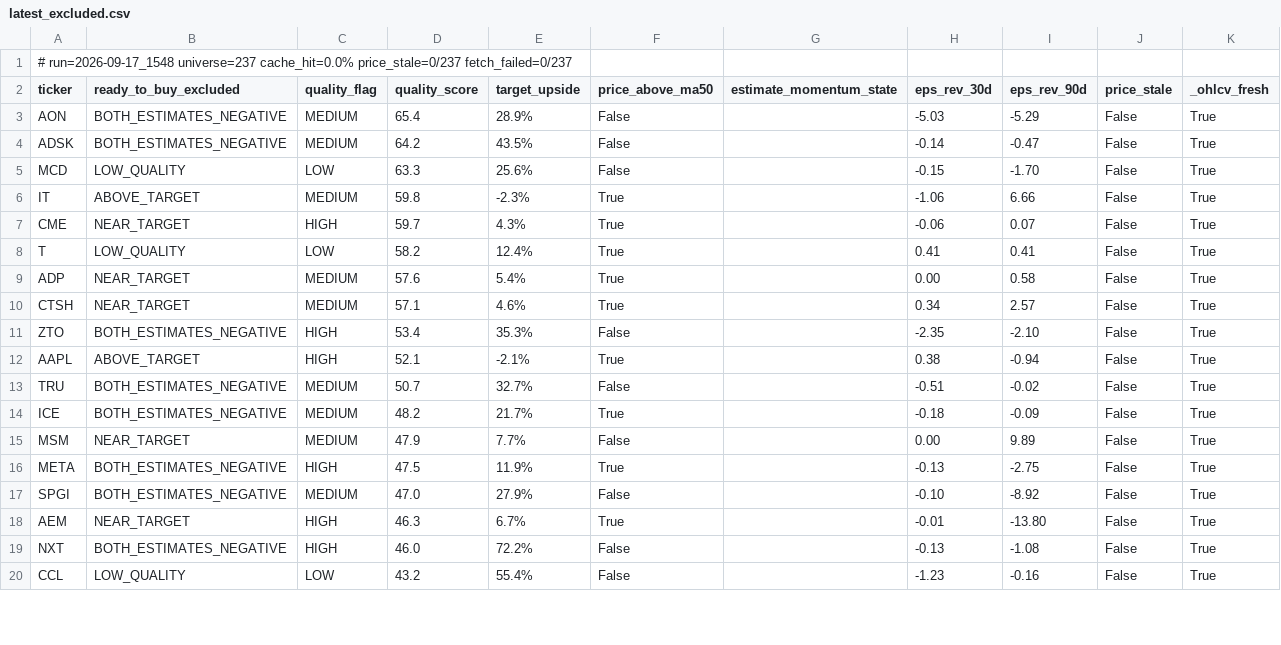
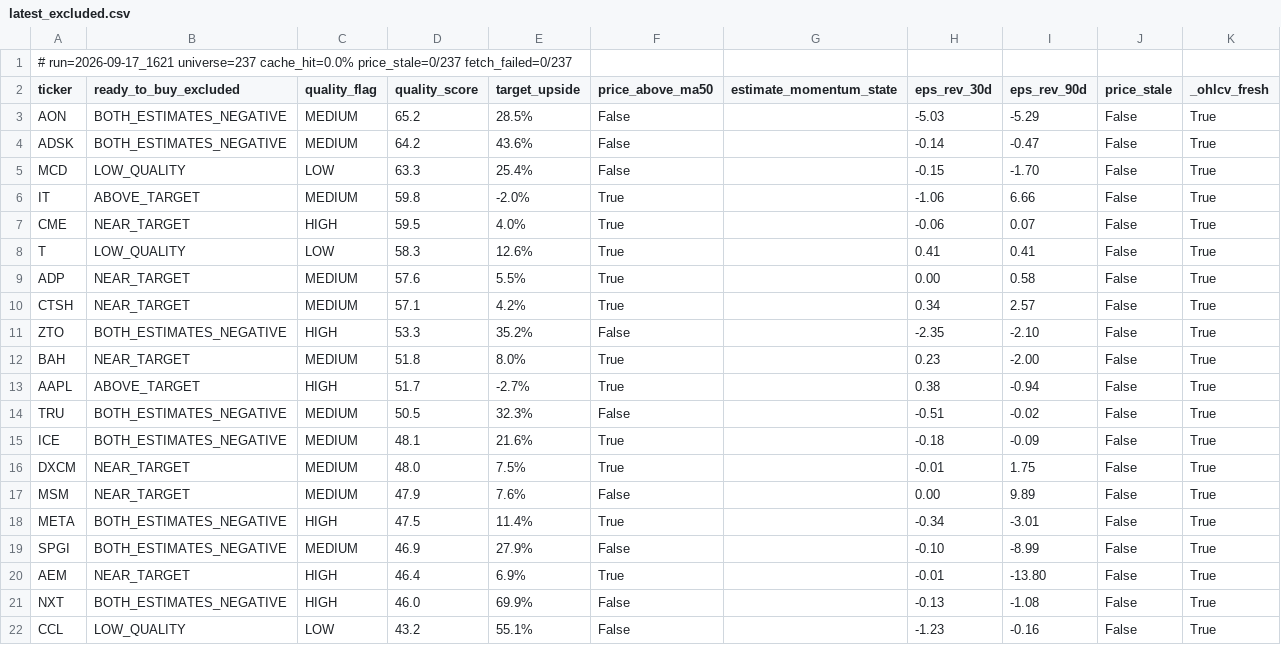
Before and after one commit to uvam3boy-stack/hunter-sk9m3xf7q2, a CSV file: latest_excluded.csv, drawn as a sheet; only a part is shown; the diff covers the shown part only.

```diff
--- a/latest_excluded.csv
+++ b/latest_excluded.csv
@@ -1,20 +1,22 @@
-# run=2026-09-17_1548  universe=237  cache_hit=0.0%  price_stale=0/237  fetch_failed=0/237
+# run=2026-09-17_1621  universe=237  cache_hit=0.0%  price_stale=0/237  fetch_failed=0/237
 ticker,ready_to_buy_excluded,quality_flag,quality_score,target_upside,price_above_ma50,estimate_momentum_state,eps_rev_30d,eps_rev_90d,price_stale,_ohlcv_fresh
-AON,BOTH_ESTIMATES_NEGATIVE,MEDIUM,65.4,28.9%,False,,-5.03,-5.29,False,True
-ADSK,BOTH_ESTIMATES_NEGATIVE,MEDIUM,64.2,43.5%,False,,-0.14,-0.47,False,True
-MCD,LOW_QUALITY,LOW,63.3,25.6%,False,,-0.15,-1.70,False,True
-IT,ABOVE_TARGET,MEDIUM,59.8,-2.3%,True,,-1.06,6.66,False,True
-CME,NEAR_TARGET,HIGH,59.7,4.3%,True,,-0.06,0.07,False,True
-T,LOW_QUALITY,LOW,58.2,12.4%,True,,0.41,0.41,False,True
-ADP,NEAR_TARGET,MEDIUM,57.6,5.4%,True,,0.00,0.58,False,True
-CTSH,NEAR_TARGET,MEDIUM,57.1,4.6%,True,,0.34,2.57,False,True
-ZTO,BOTH_ESTIMATES_NEGATIVE,HIGH,53.4,35.3%,False,,-2.35,-2.10,False,True
-AAPL,ABOVE_TARGET,HIGH,52.1,-2.1%,True,,0.38,-0.94,False,True
-TRU,BOTH_ESTIMATES_NEGATIVE,MEDIUM,50.7,32.7%,False,,-0.51,-0.02,False,True
-ICE,BOTH_ESTIMATES_NEGATIVE,MEDIUM,48.2,21.7%,True,,-0.18,-0.09,False,True
-MSM,NEAR_TARGET,MEDIUM,47.9,7.7%,False,,0.00,9.89,False,True
-META,BOTH_ESTIMATES_NEGATIVE,HIGH,47.5,11.9%,True,,-0.13,-2.75,False,True
-SPGI,BOTH_ESTIMATES_NEGATIVE,MEDIUM,47.0,27.9%,False,,-0.10,-8.92,False,True
-AEM,NEAR_TARGET,HIGH,46.3,6.7%,True,,-0.01,-13.80,False,True
-NXT,BOTH_ESTIMATES_NEGATIVE,HIGH,46.0,72.2%,False,,-0.13,-1.08,False,True
-CCL,LOW_QUALITY,LOW,43.2,55.4%,False,,-1.23,-0.16,False,True
+AON,BOTH_ESTIMATES_NEGATIVE,MEDIUM,65.2,28.5%,False,,-5.03,-5.29,False,True
+ADSK,BOTH_ESTIMATES_NEGATIVE,MEDIUM,64.2,43.6%,False,,-0.14,-0.47,False,True
+MCD,LOW_QUALITY,LOW,63.3,25.4%,False,,-0.15,-1.70,False,True
+IT,ABOVE_TARGET,MEDIUM,59.8,-2.0%,True,,-1.06,6.66,False,True
+CME,NEAR_TARGET,HIGH,59.5,4.0%,True,,-0.06,0.07,False,True
+T,LOW_QUALITY,LOW,58.3,12.6%,True,,0.41,0.41,False,True
+ADP,NEAR_TARGET,MEDIUM,57.6,5.5%,True,,0.00,0.58,False,True
+CTSH,NEAR_TARGET,MEDIUM,57.1,4.2%,True,,0.34,2.57,False,True
+ZTO,BOTH_ESTIMATES_NEGATIVE,HIGH,53.3,35.2%,False,,-2.35,-2.10,False,True
+BAH,NEAR_TARGET,MEDIUM,51.8,8.0%,True,,0.23,-2.00,False,True
+AAPL,ABOVE_TARGET,HIGH,51.7,-2.7%,True,,0.38,-0.94,False,True
+TRU,BOTH_ESTIMATES_NEGATIVE,MEDIUM,50.5,32.3%,False,,-0.51,-0.02,False,True
+ICE,BOTH_ESTIMATES_NEGATIVE,MEDIUM,48.1,21.6%,True,,-0.18,-0.09,False,True
+DXCM,NEAR_TARGET,MEDIUM,48.0,7.5%,True,,-0.01,1.75,False,True
+MSM,NEAR_TARGET,MEDIUM,47.9,7.6%,False,,0.00,9.89,False,True
+META,BOTH_ESTIMATES_NEGATIVE,HIGH,47.5,11.4%,True,,-0.34,-3.01,False,True
+SPGI,BOTH_ESTIMATES_NEGATIVE,MEDIUM,46.9,27.9%,False,,-0.10,-8.99,False,True
+AEM,NEAR_TARGET,HIGH,46.4,6.9%,True,,-0.01,-13.80,False,True
+NXT,BOTH_ESTIMATES_NEGATIVE,HIGH,46.0,69.9%,False,,-0.13,-1.08,False,True
+CCL,LOW_QUALITY,LOW,43.2,55.1%,False,,-1.23,-0.16,False,True
```
Also changed, not shown: 3 added rows, 3 removed rows and 40 edited cells elsewhere in this file, latest.csv, latest_quality_on_dip.csv, 3 other files.
